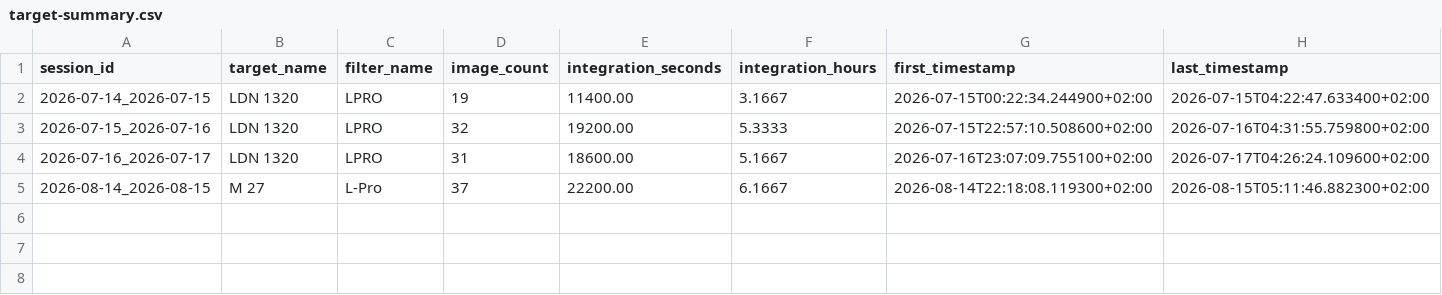
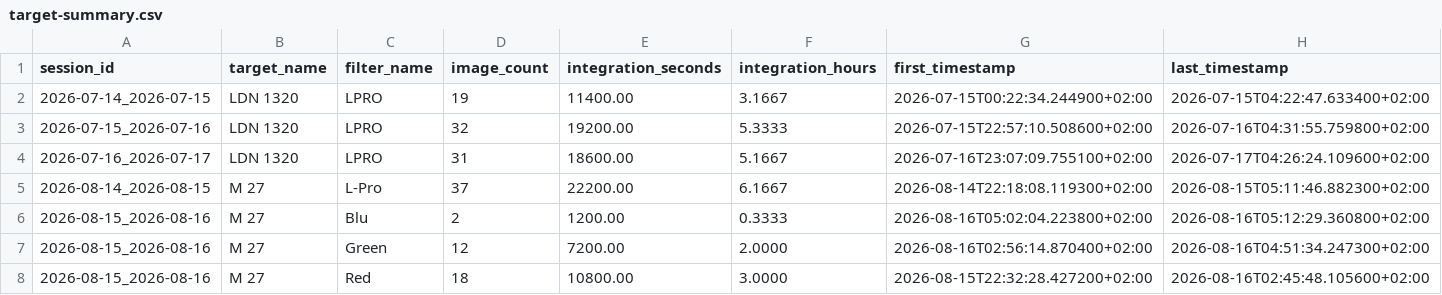
Before and after one commit to maininimassimo-bit/digital-stargate-manual, a CSV file: data/analytics/history/target-summary.csv, drawn as a sheet.

```diff
--- a/data/analytics/history/target-summary.csv
+++ b/data/analytics/history/target-summary.csv
@@ -5 +5,4 @@
 2026-08-14_2026-08-15,M 27,L-Pro,37,22200.00,6.1667,2026-08-14T22:18:08.119300+02:00,2026-08-15T05:11:46.882300+02:00
+2026-08-15_2026-08-16,M 27,Blu,2,1200.00,0.3333,2026-08-16T05:02:04.223800+02:00,2026-08-16T05:12:29.360800+02:00
+2026-08-15_2026-08-16,M 27,Green,12,7200.00,2.0000,2026-08-16T02:56:14.870400+02:00,2026-08-16T04:51:34.247300+02:00
+2026-08-15_2026-08-16,M 27,Red,18,10800.00,3.0000,2026-08-15T22:32:28.427200+02:00,2026-08-16T02:45:48.105600+02:00
```
Also changed, not shown: data/analytics/history/sessions.csv, data/analytics/history/targets.csv, 15 other files.
